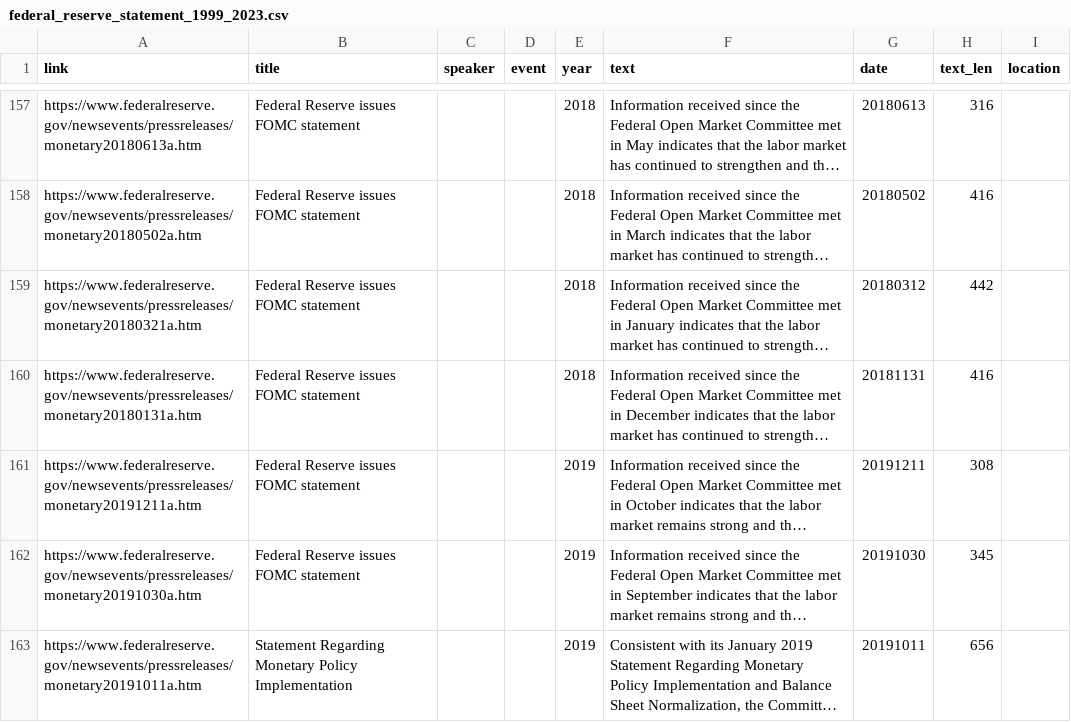
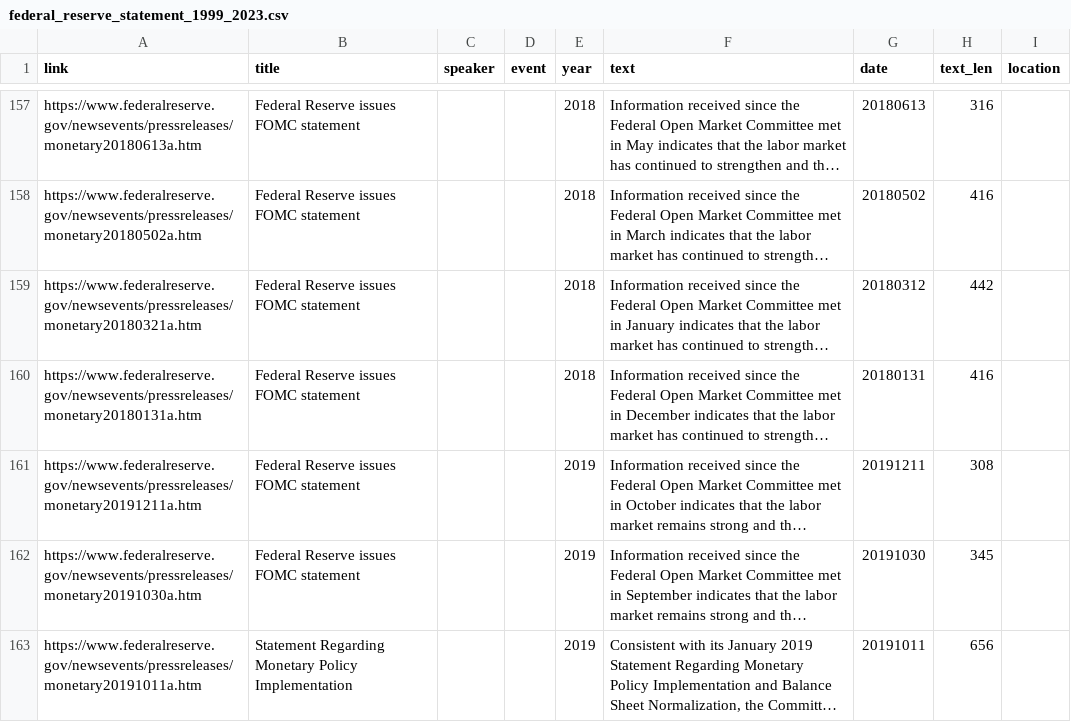
Before and after one commit to zgywyww/Federal-Reserve-Sentiment, a CSV file: federal_reserve_statement_1999_2023.csv, drawn as a sheet; only a part is shown, gaps mark what is left out; long unchanged cells end in …; the diff names each change by its address in the sheet, - before the commit and + after, or states it on an @@ line.

Commit message:
Update federal_reserve_statement_1999_2023.csv

```diff
--- a/federal_reserve_statement_1999_2023.csv
+++ b/federal_reserve_statement_1999_2023.csv
-G160 (date): 20181131
+G160 (date): 20180131
```
